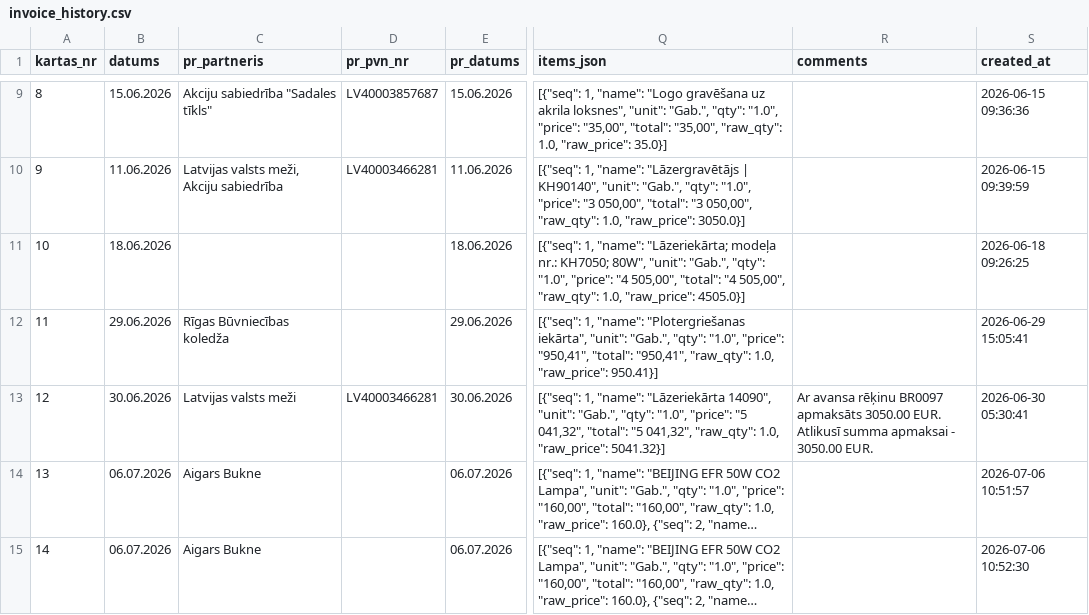
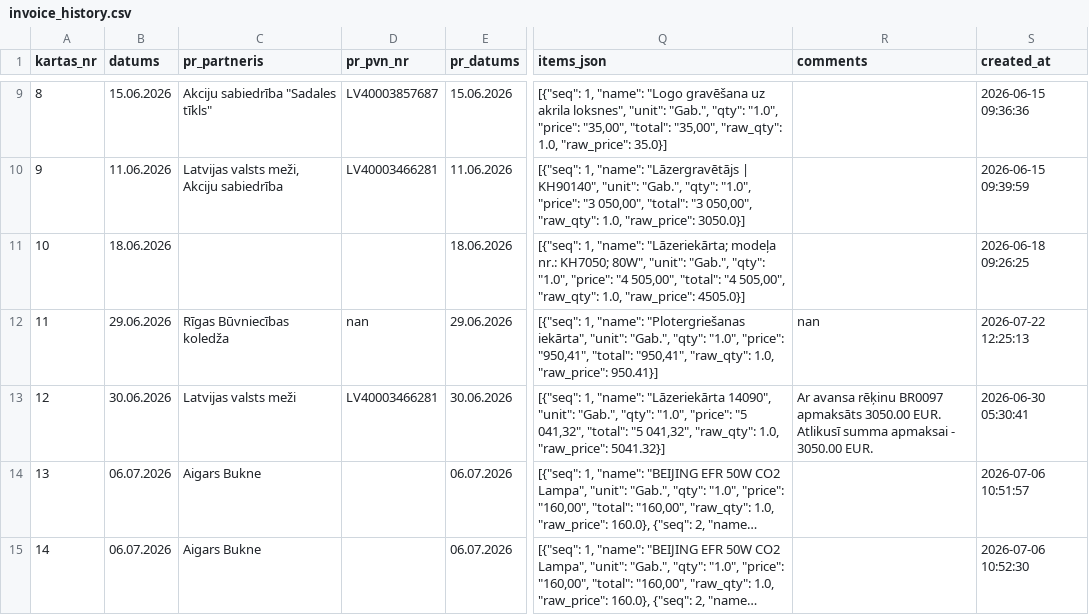
Before and after one commit to Andzhss/OnlinePavadzimes, a CSV file: OnlinePavadzimes/invoice_history.csv, drawn as a sheet; only a part is shown, gaps mark what is left out; long unchanged cells end in …; the diff names each change by its address in the sheet, - before the commit and + after, or states it on an @@ line.

```diff
--- a/OnlinePavadzimes/invoice_history.csv
+++ b/OnlinePavadzimes/invoice_history.csv
-D12 (pr_pvn_nr): (empty)
+D12 (pr_pvn_nr): nan
-R12 (comments): (empty)
+R12 (comments): nan
-S12 (created_at): 2026-06-29 15:05:41
+S12 (created_at): 2026-07-22 12:25:13
```
